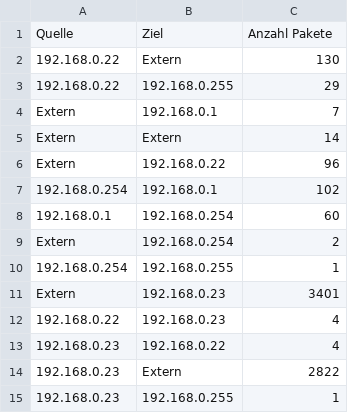
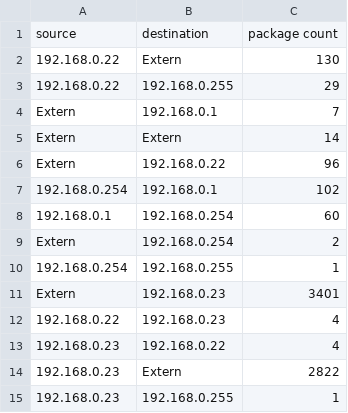
Before and after one commit to dmnc-grdnr/showroom, a CSV file: NID/data/test_connections.csv, drawn as a sheet; removed rows and columns are numbered as before the commit, all else as after; the diff names each change by its address in the sheet, - before the commit and + after, or states it on an @@ line.

Commit message:
renamed column names

```diff
--- a/NID/data/test_connections.csv
+++ b/NID/data/test_connections.csv
-row 1: Quelle | Ziel | Anzahl Pakete
+row 1: source | destination | package count
```
